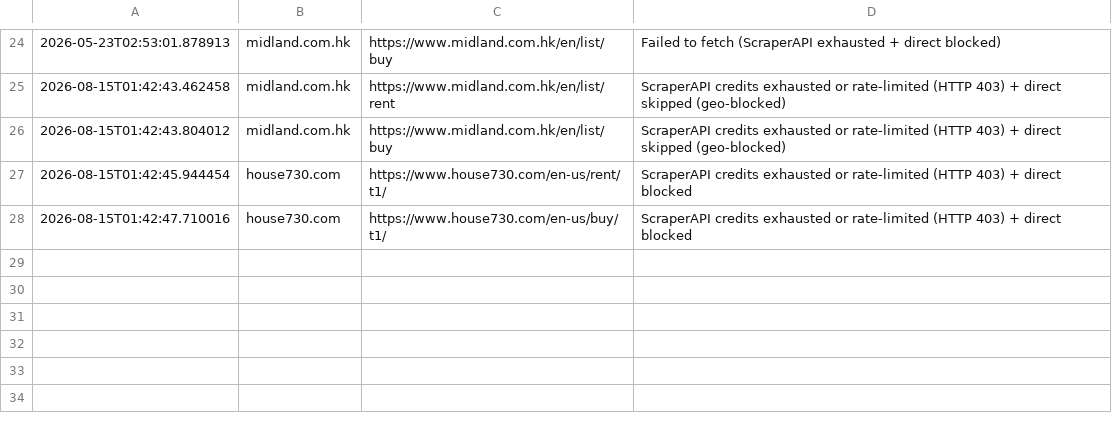
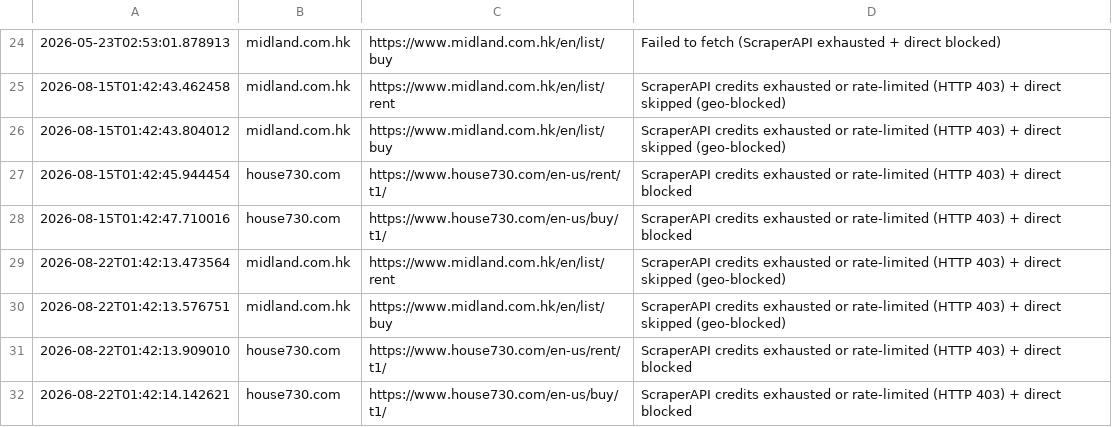
Before and after one commit to francoishideyoshi/hk-property-telegram-bot, a CSV file: data/errors.csv, drawn as a sheet; only a part is shown, gaps mark what is left out.

```diff
--- a/data/errors.csv
+++ b/data/errors.csv
@@ -28 +28,5 @@
 2026-08-15T01:42:47.710016,house730.com,https://www.house730.com/en-us/buy/t1/,ScraperAPI credits exhausted or rate-limited (HTTP 403) + direct blocked
+2026-08-22T01:42:13.473564,midland.com.hk,https://www.midland.com.hk/en/list/rent,ScraperAPI credits exhausted or rate-limited (HTTP 403) + direct skipped (geo-blocked)
+2026-08-22T01:42:13.576751,midland.com.hk,https://www.midland.com.hk/en/list/buy,ScraperAPI credits exhausted or rate-limited (HTTP 403) + direct skipped (geo-blocked)
+2026-08-22T01:42:13.909010,house730.com,https://www.house730.com/en-us/rent/t1/,ScraperAPI credits exhausted or rate-limited (HTTP 403) + direct blocked
+2026-08-22T01:42:14.142621,house730.com,https://www.house730.com/en-us/buy/t1/,ScraperAPI credits exhausted or rate-limited (HTTP 403) + direct blocked
```
Also changed, not shown: data/buy_transactions.csv, data/rental_client.csv.
